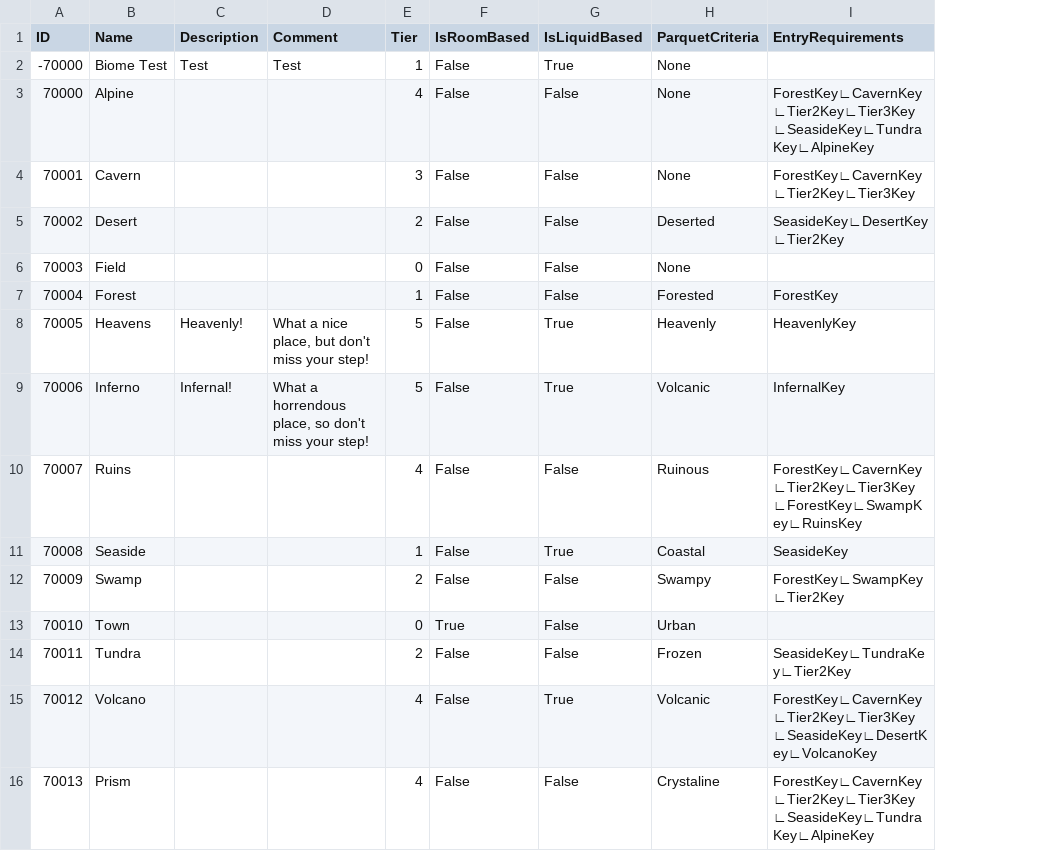
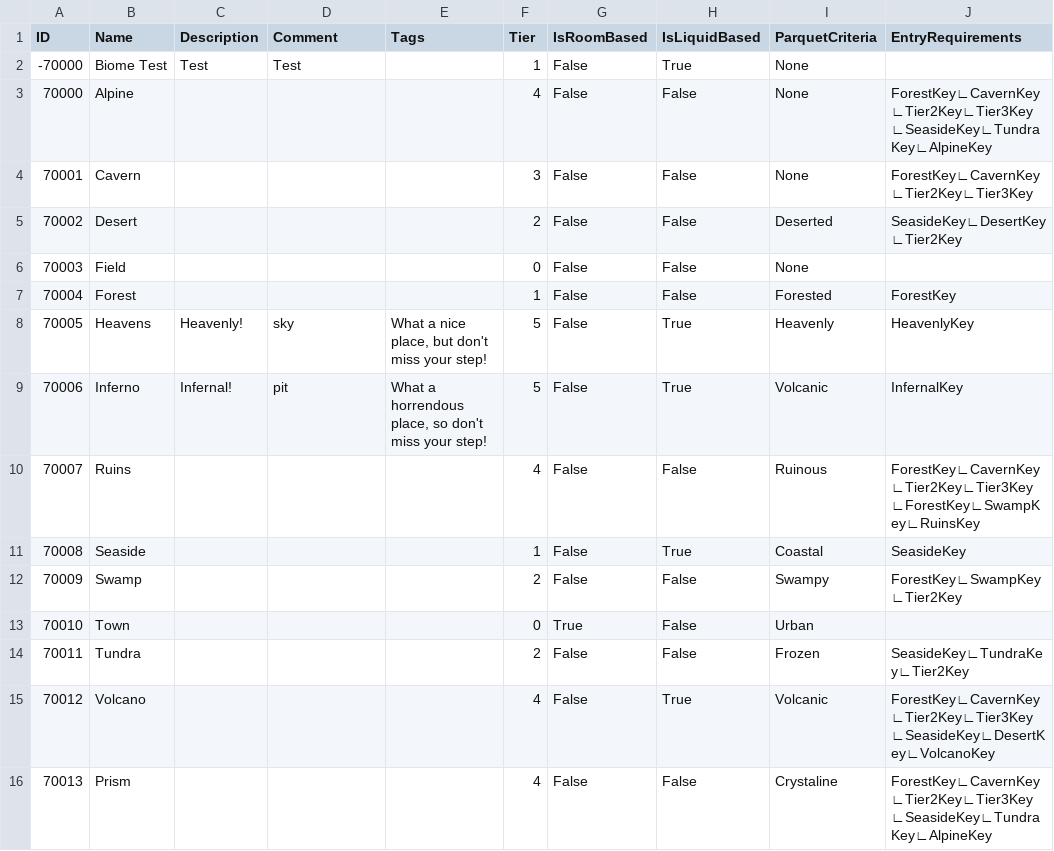
Before and after one commit to mxashlynn/Parquet, a CSV file: ExampleData/BiomeRecipes.csv, drawn as a sheet; the diff names each change by its address in the sheet, - before the commit and + after, or states it on an @@ line.

```diff
--- a/ExampleData/BiomeRecipes.csv
+++ b/ExampleData/BiomeRecipes.csv
+column E (Tags), rows 8-9: What a nice place, but don't miss your step! | What a horrendous place, so don't miss your step!
-D8 (Comment): What a nice place, but don't miss your step!
+D8 (Comment): sky
-D9 (Comment): What a horrendous place, so don't miss your step!
+D9 (Comment): pit
```
Also changed, not shown: ExampleData/BlockModels.csv, ExampleData/CharacterModels.csv, 56 other files.
